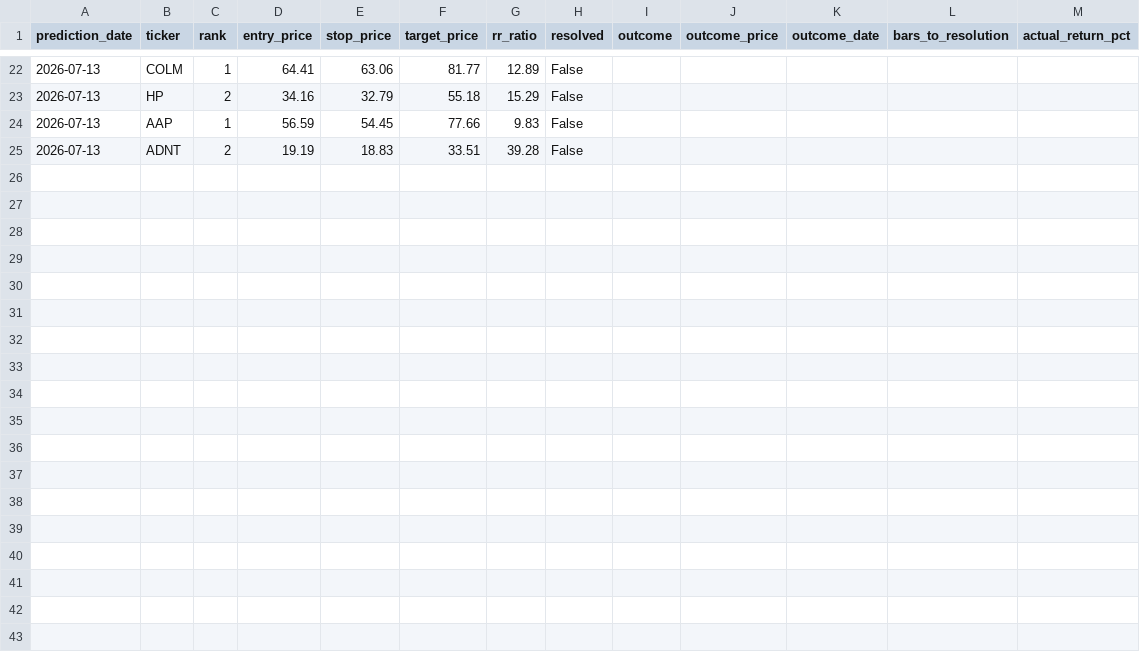
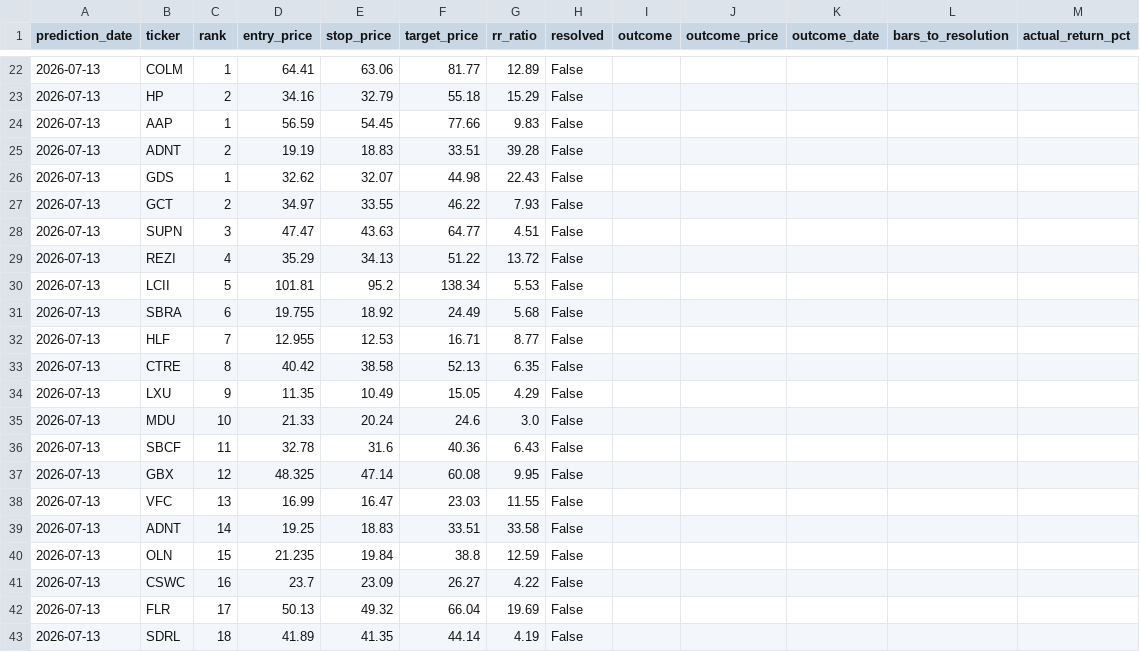
Before and after one commit to kds1019/swing-finder-v3, a CSV file: pick_outcomes.csv, drawn as a sheet; only a part is shown, gaps mark what is left out; the diff names each change by its address in the sheet, - before the commit and + after, or states it on an @@ line.

```diff
--- a/pick_outcomes.csv
+++ b/pick_outcomes.csv
+row 26: 2026-07-13 | GDS | 1 | 32.62 | 32.07 | 44.98 | 22.43 | False
+row 27: 2026-07-13 | GCT | 2 | 34.97 | 33.55 | 46.22 | 7.93 | False
+row 28: 2026-07-13 | SUPN | 3 | 47.47 | 43.63 | 64.77 | 4.51 | False
+row 29: 2026-07-13 | REZI | 4 | 35.29 | 34.13 | 51.22 | 13.72 | False
+row 30: 2026-07-13 | LCII | 5 | 101.81 | 95.2 | 138.34 | 5.53 | False
+row 31: 2026-07-13 | SBRA | 6 | 19.755 | 18.92 | 24.49 | 5.68 | False
+row 32: 2026-07-13 | HLF | 7 | 12.955 | 12.53 | 16.71 | 8.77 | False
+row 33: 2026-07-13 | CTRE | 8 | 40.42 | 38.58 | 52.13 | 6.35 | False
+row 34: 2026-07-13 | LXU | 9 | 11.35 | 10.49 | 15.05 | 4.29 | False
+row 35: 2026-07-13 | MDU | 10 | 21.33 | 20.24 | 24.6 | 3.0 | False
+row 36: 2026-07-13 | SBCF | 11 | 32.78 | 31.6 | 40.36 | 6.43 | False
+row 37: 2026-07-13 | GBX | 12 | 48.325 | 47.14 | 60.08 | 9.95 | False
+row 38: 2026-07-13 | VFC | 13 | 16.99 | 16.47 | 23.03 | 11.55 | False
+row 39: 2026-07-13 | ADNT | 14 | 19.25 | 18.83 | 33.51 | 33.58 | False
+row 40: 2026-07-13 | OLN | 15 | 21.235 | 19.84 | 38.8 | 12.59 | False
+row 41: 2026-07-13 | CSWC | 16 | 23.7 | 23.09 | 26.27 | 4.22 | False
+row 42: 2026-07-13 | FLR | 17 | 50.13 | 49.32 | 66.04 | 19.69 | False
+row 43: 2026-07-13 | SDRL | 18 | 41.89 | 41.35 | 44.14 | 4.19 | False
```
Also changed, not shown: 1 other file.
